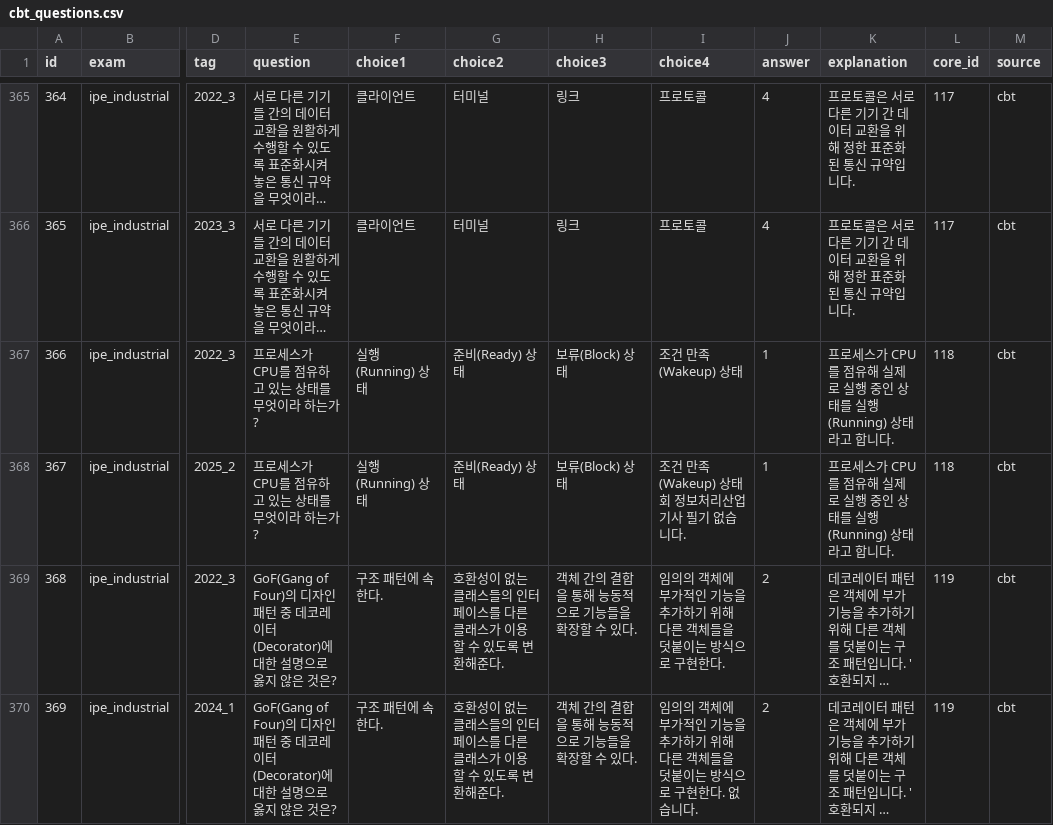
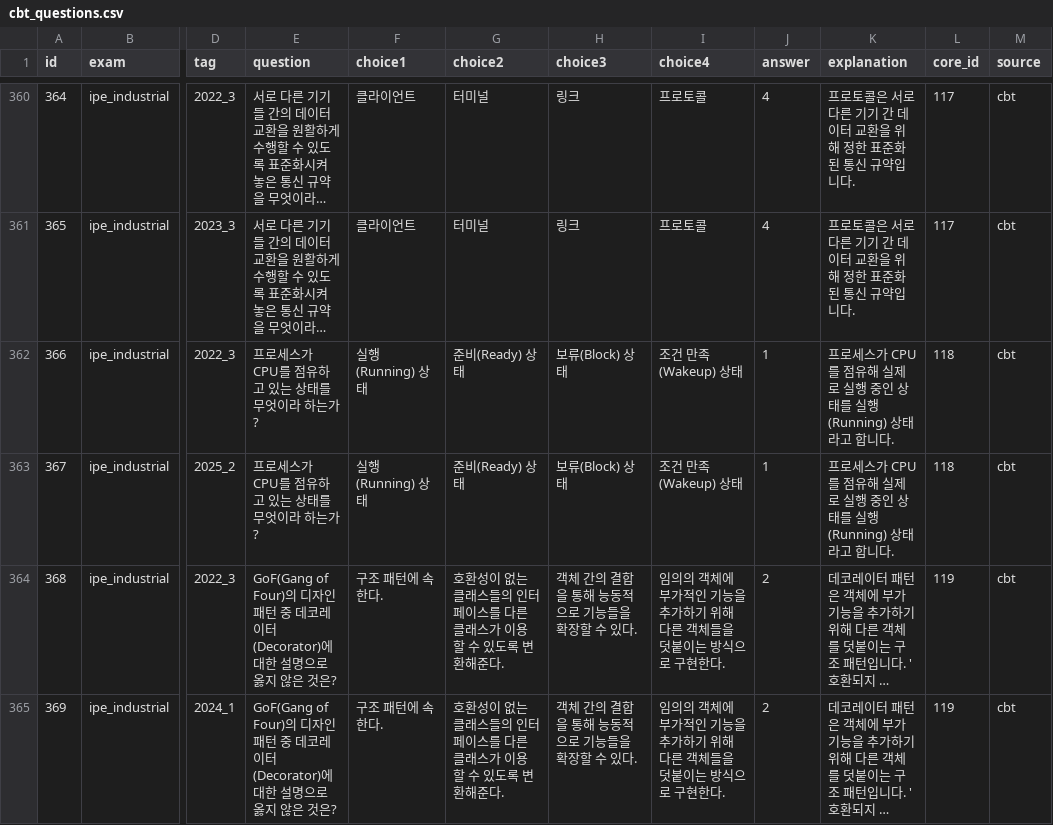
Before and after one commit to SKN35shimsungwook/license, a CSV file: data/cbt_questions.csv, drawn as a sheet; only a part is shown, gaps mark what is left out; long unchanged cells end in …; addresses are those after the commit; the diff covers the shown part only; the diff names each change by its address in the sheet, - before the commit and + after, or states it on an @@ line.

Commit message:
Fix corrupted question data from PDF-extraction noise
- Strip leaked page-header/copyright-notice fragments ("N회
  정보처리산업기사 필기", stray "없습니다.") from 12 choice cells
  across 11 questions where they'd been concatenated onto real answer
  text during PDF parsing.
- Drop 4 questions whose real choices were diagram/image-only in the
  source PDF (HTML frameset layout, adjacency-matrix graph) and
  couldn't be recovered as text without risking new inaccuracies.
- Reconstruct 3 questions whose choices were blank/garbled (E-R
  diagram symbols, max-edges formula, SQL GROUP BY result) using
  verifiable facts from their own explanations; the two where the
  original wrong-answer wording couldn't be confirmed are retagged
  concept/신규작성 instead of passing as verbatim 기출.
- Add tools/audit_data.py, a repeatable structural scanner (blank
  fields, duplicate choices, leaked noise substrings, broken chars,
  answer-index range) for future data audits.

```diff
--- a/data/cbt_questions.csv
+++ b/data/cbt_questions.csv
-I363 (choice4): 조건 만족(Wakeup) 상태 회 정보처리산업기사 필기 없습니다.
+I363 (choice4): 조건 만족(Wakeup) 상태
-I365 (choice4): …현한다. 없습니다.
+I365 (choice4): …현한다.
```
Also changed, not shown: 8 removed rows and 31 edited cells elsewhere in this file, 1 other file.
